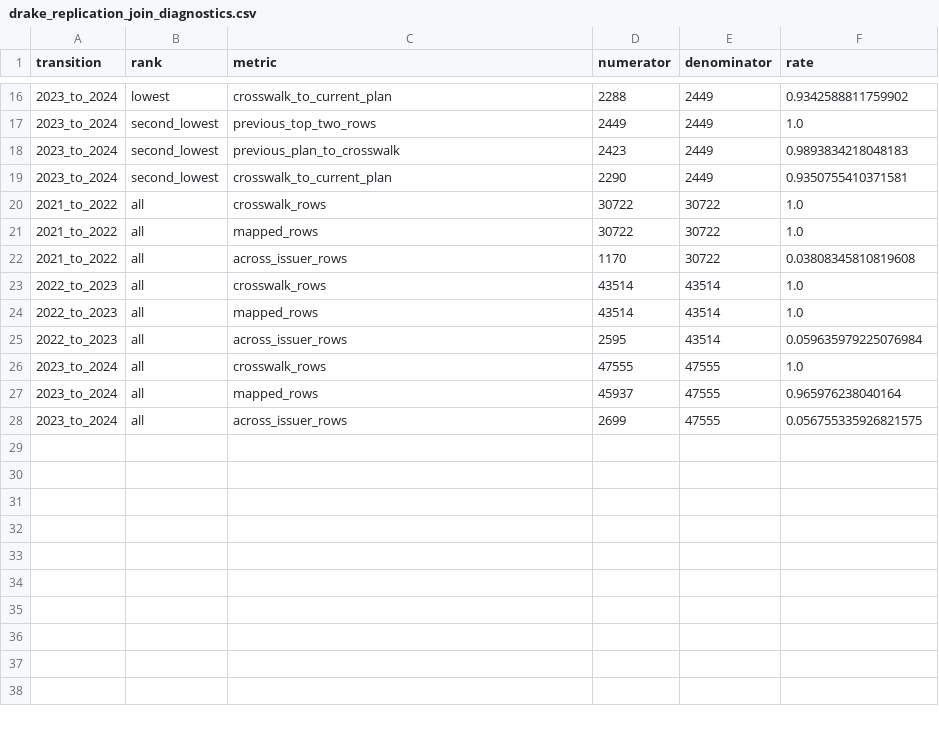
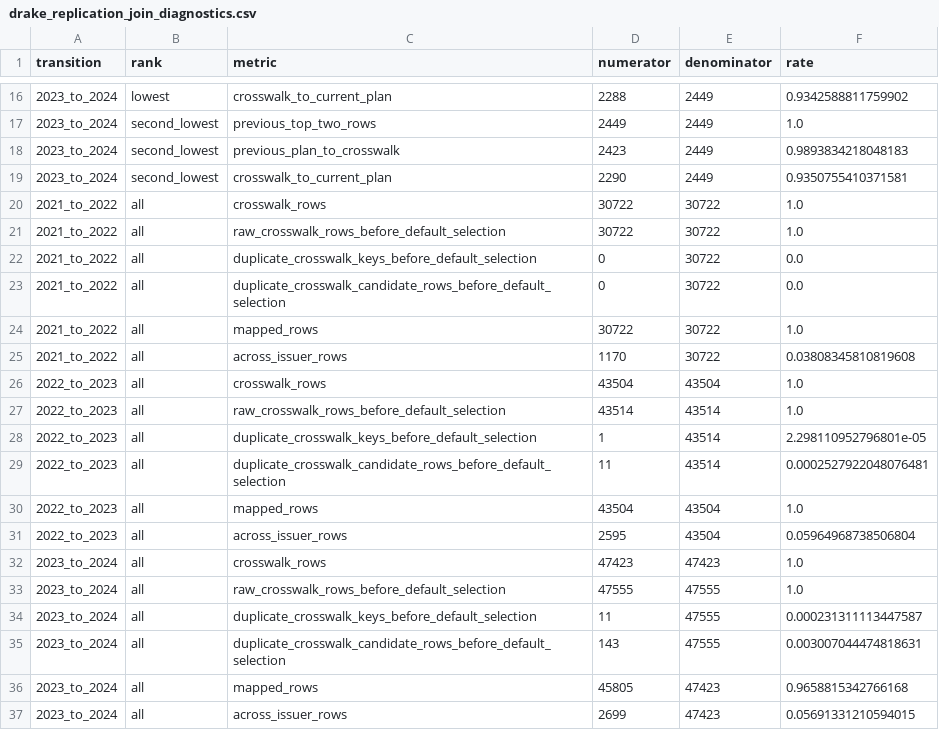
Before and after one commit to teamweiweif/InsuranceStudy, a CSV file: zero_premium_project/outputs/drake_replication_join_diagnostics.csv, drawn as a sheet; only a part is shown, gaps mark what is left out.

```diff
--- a/zero_premium_project/outputs/drake_replication_join_diagnostics.csv
+++ b/zero_premium_project/outputs/drake_replication_join_diagnostics.csv
@@ -20,9 +20,18 @@ transition,rank,metric,numerator,denominator,rate
 2021_to_2022,all,crosswalk_rows,30722,30722,1.0
+2021_to_2022,all,raw_crosswalk_rows_before_default_selection,30722,30722,1.0
+2021_to_2022,all,duplicate_crosswalk_keys_before_default_selection,0,30722,0.0
+2021_to_2022,all,duplicate_crosswalk_candidate_rows_before_default_selection,0,30722,0.0
 2021_to_2022,all,mapped_rows,30722,30722,1.0
 2021_to_2022,all,across_issuer_rows,1170,30722,0.03808345810819608
-2022_to_2023,all,crosswalk_rows,43514,43514,1.0
-2022_to_2023,all,mapped_rows,43514,43514,1.0
-2022_to_2023,all,across_issuer_rows,2595,43514,0.059635979225076984
-2023_to_2024,all,crosswalk_rows,47555,47555,1.0
-2023_to_2024,all,mapped_rows,45937,47555,0.965976238040164
-2023_to_2024,all,across_issuer_rows,2699,47555,0.056755335926821575
+2022_to_2023,all,crosswalk_rows,43504,43504,1.0
+2022_to_2023,all,raw_crosswalk_rows_before_default_selection,43514,43514,1.0
+2022_to_2023,all,duplicate_crosswalk_keys_before_default_selection,1,43514,2.298110952796801e-05
+2022_to_2023,all,duplicate_crosswalk_candidate_rows_before_default_selection,11,43514,0.0002527922048076481
+2022_to_2023,all,mapped_rows,43504,43504,1.0
+2022_to_2023,all,across_issuer_rows,2595,43504,0.05964968738506804
+2023_to_2024,all,crosswalk_rows,47423,47423,1.0
+2023_to_2024,all,raw_crosswalk_rows_before_default_selection,47555,47555,1.0
+2023_to_2024,all,duplicate_crosswalk_keys_before_default_selection,11,47555,0.000231311113447587
+2023_to_2024,all,duplicate_crosswalk_candidate_rows_before_default_selection,143,47555,0.003007044474818631
+2023_to_2024,all,mapped_rows,45805,47423,0.9658815342766168
+2023_to_2024,all,across_issuer_rows,2699,47423,0.05691331210594015
```
Also changed, not shown: zero_premium_project/outputs/drake_replication_treated_share_by_year_state.csv, zero_premium_project/outputs/drake_replication_variable_missingness.csv, 38 other files.
